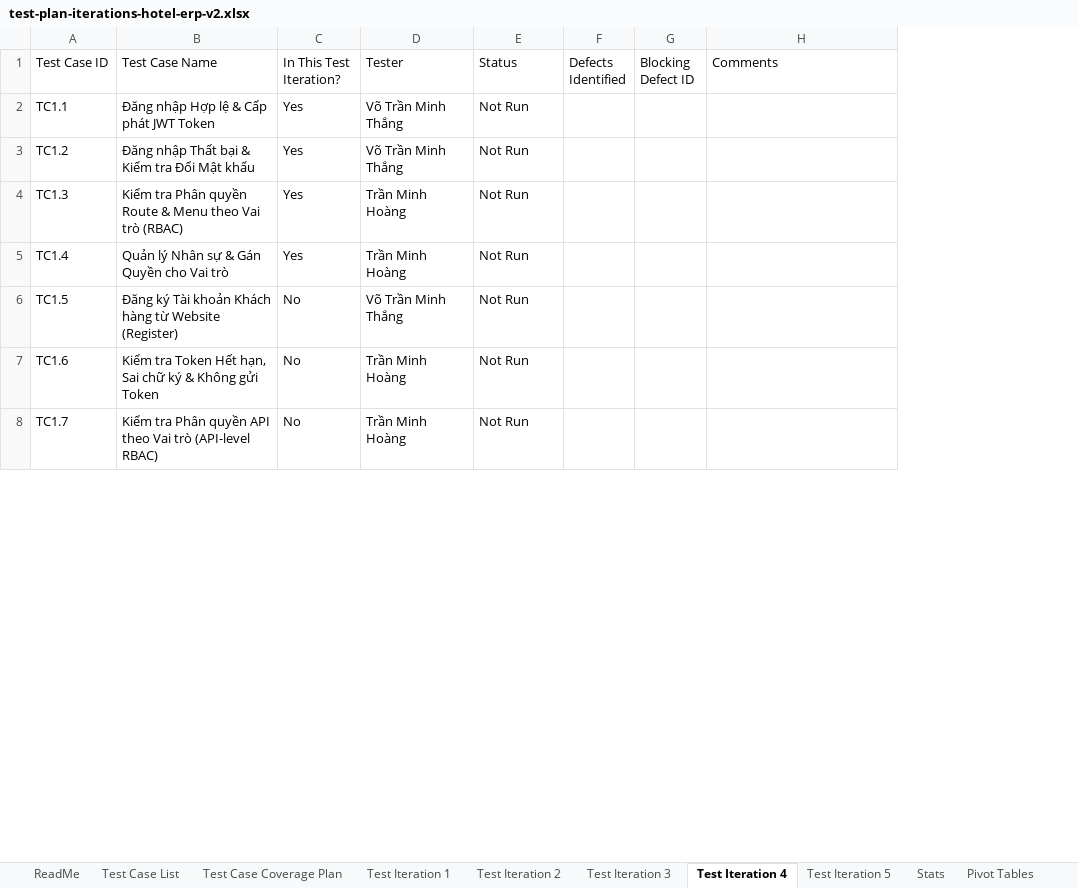
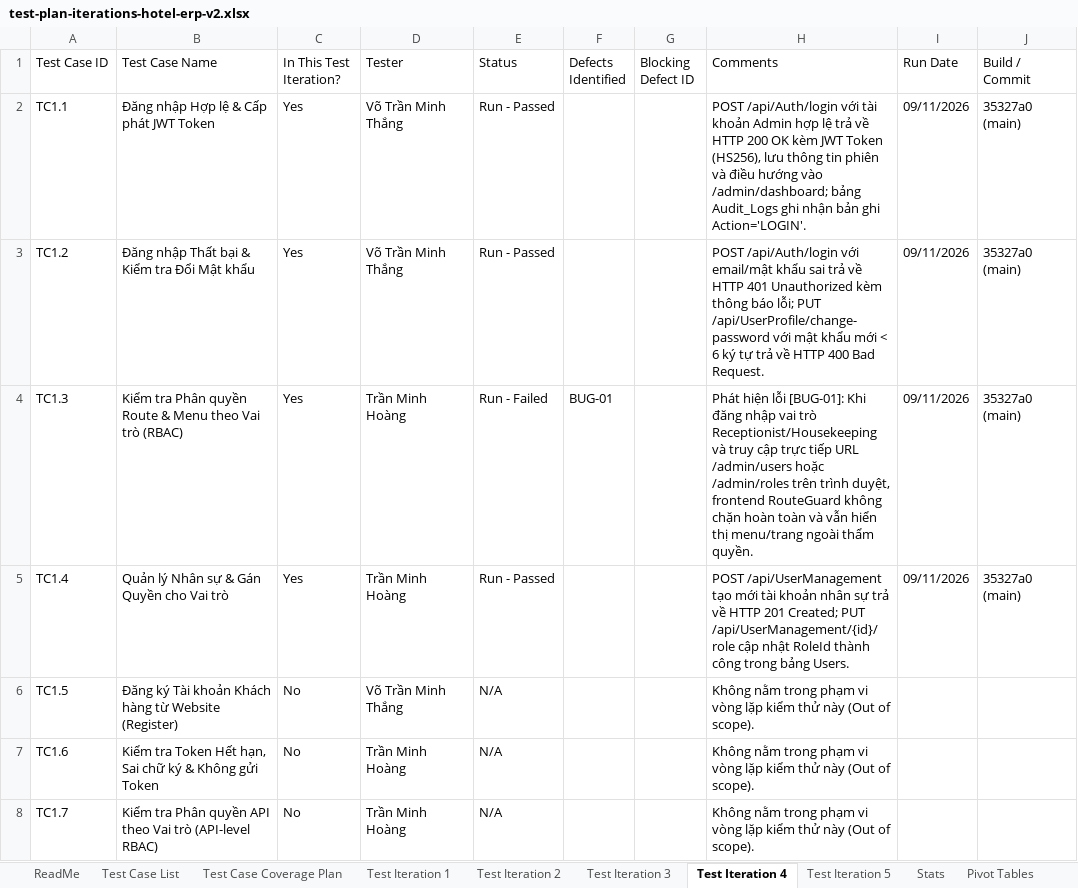
Before and after one commit to Minhthang1472/CineBooking, an Excel workbook: test-plan-iterations-hotel-erp-v2.xlsx, sheet Test Iteration 4, drawn as a sheet; only a part is shown; values as stored, in another font and other column widths than the file's, no cell formats; the diff covers the shown part only; the diff names each change by its address in the sheet, - before the commit and + after, or states it on an @@ line.

```diff
--- a/test-plan-iterations-hotel-erp-v2.xlsx (sheet Test Iteration 4)
+++ b/test-plan-iterations-hotel-erp-v2.xlsx (sheet Test Iteration 4)
+column I (Run Date), rows 2-5: all 09/11/2026
+column J (Build / Commit), rows 2-5: all 35327a0 (main)
-E2:E3 (Status): Not Run
+E2:E3 (Status): Run - Passed
-H2 (Comments): (empty)
+H2 (Comments): POST /api/Auth/login với tài khoản Admin hợp lệ trả về HTTP 200 OK kèm JWT Token (HS256), lưu thông tin phiên và điều hướng vào /admin/dashboard; bảng Audit_Logs ghi nhận bản ghi Action='LOGIN'.
-H3 (Comments): (empty)
+H3 (Comments): POST /api/Auth/login với email/mật khẩu sai trả về HTTP 401 Unauthorized kèm thông báo lỗi; PUT /api/UserProfile/change-password với mật khẩu mới < 6 ký tự trả về HTTP 400 Bad Request.
-E4 (Status): Not Run
+E4 (Status): Run - Failed
-F4 (Defects Identified): (empty)
+F4 (Defects Identified): BUG-01
-H4 (Comments): (empty)
+H4 (Comments): Phát hiện lỗi [BUG-01]: Khi đăng nhập vai trò Receptionist/Housekeeping và truy cập trực tiếp URL /admin/users hoặc /admin/roles trên trình duyệt, frontend RouteGuard không chặn hoàn toàn và vẫn hiển thị menu/trang ngoài thẩm quyền.
-E5 (Status): Not Run
+E5 (Status): Run - Passed
-H5 (Comments): (empty)
+H5 (Comments): POST /api/UserManagement tạo mới tài khoản nhân sự trả về HTTP 201 Created; PUT /api/UserManagement/{id}/role cập nhật RoleId thành công trong bảng Users.
-E6:E8 (Status): Not Run
+E6:E8 (Status): N/A
-H6:H8 (Comments): (empty)
+H6:H8 (Comments): Không nằm trong phạm vi vòng lặp kiểm thử này (Out of scope).
```
Also changed, not shown: 165 edited cells elsewhere in this sheet, sheet Stats, sheet Test Iteration 5, sheet Test Case List, sheet Test Iteration 3, sheet Test Iteration 2, sheet Test Iteration 1, 3 more sheets, cell formats, formulas that keep their value, charts or pictures, 11 other files.
